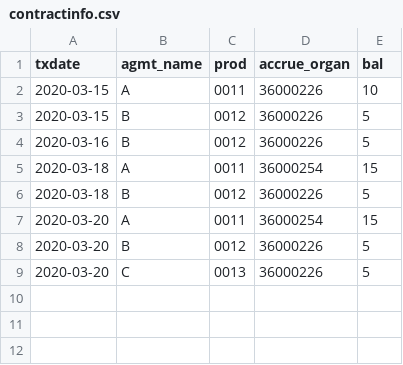
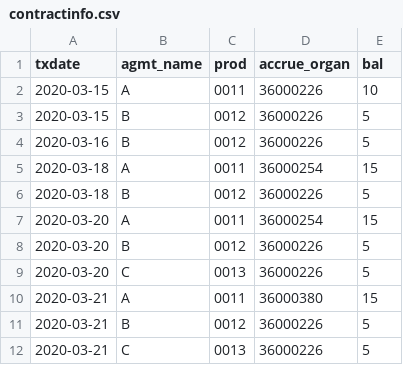
Before and after one commit to myhat123/helloScala, a CSV file: data-files/contractinfo.csv, drawn as a sheet.

```diff
--- a/data-files/contractinfo.csv
+++ b/data-files/contractinfo.csv
@@ -9 +9,4 @@ txdate,agmt_name,prod,accrue_organ,bal
 2020-03-20,C,0013,36000226,5
+2020-03-21,A,0011,36000380,15
+2020-03-21,B,0012,36000226,5
+2020-03-21,C,0013,36000226,5
```
Also changed, not shown: 1 other file.
